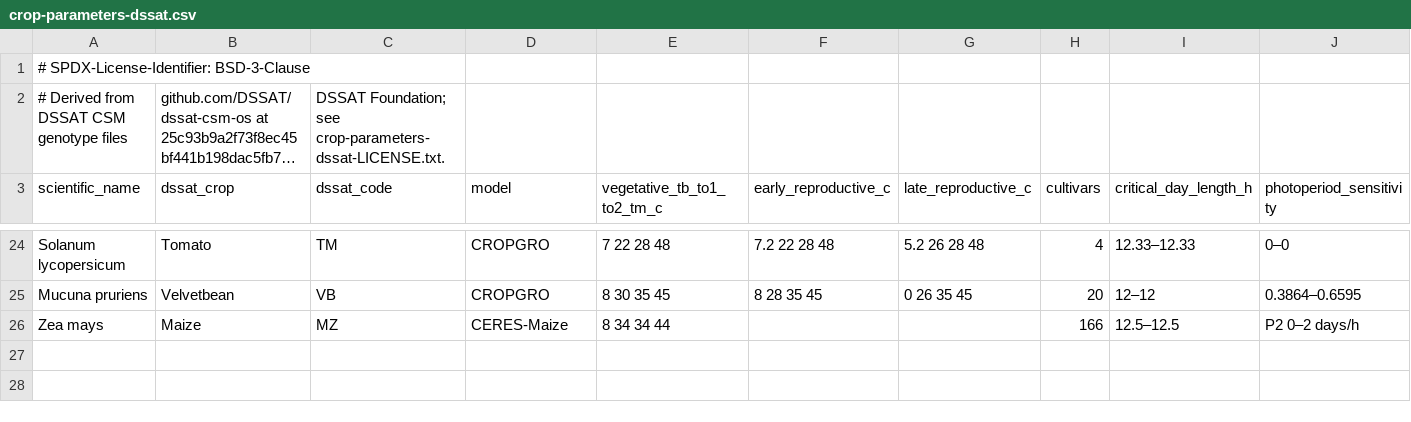
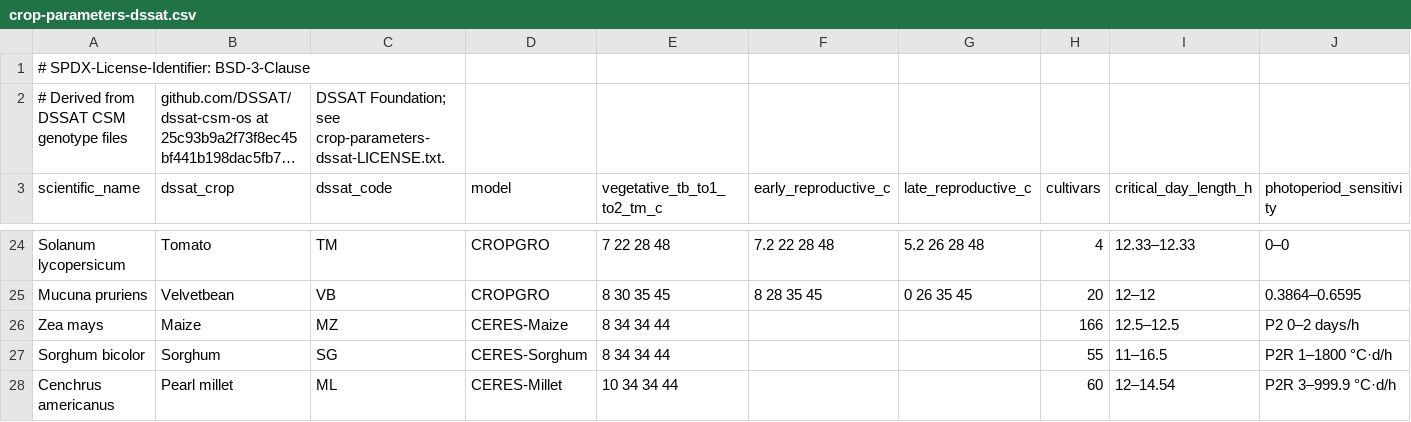
Before and after one commit to anun333/fieldmesh, a CSV file: docs/notes/crop-parameters-dssat.csv, drawn as a sheet; only a part is shown, gaps mark what is left out; long unchanged cells end in ….

```diff
--- a/docs/notes/crop-parameters-dssat.csv
+++ b/docs/notes/crop-parameters-dssat.csv
@@ -26 +26,3 @@ Mucuna pruriens,Velvetbean,VB,CROPGRO,8 30 35 45,8 28 35 45,0 26 35 45,20,12–1
 Zea mays,Maize,MZ,CERES-Maize,8 34 34 44,,,166,12.5–12.5,P2 0–2 days/h
+Sorghum bicolor,Sorghum,SG,CERES-Sorghum,8 34 34 44,,,55,11–16.5,P2R 1–1800 °C·d/h
+Cenchrus americanus,Pearl millet,ML,CERES-Millet,10 34 34 44,,,60,12–14.54,P2R 3–999.9 °C·d/h
```
Also changed, not shown: 2 other files.
